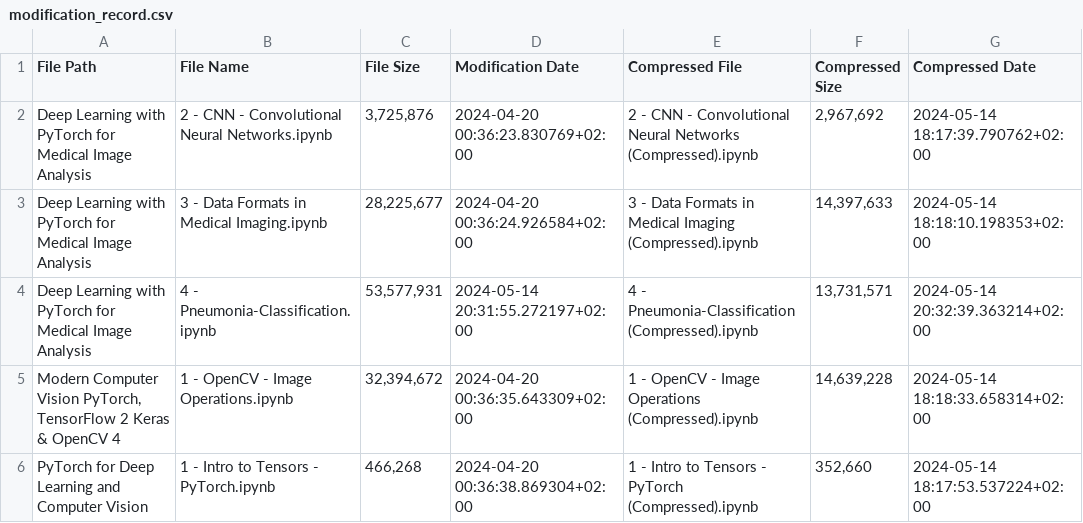
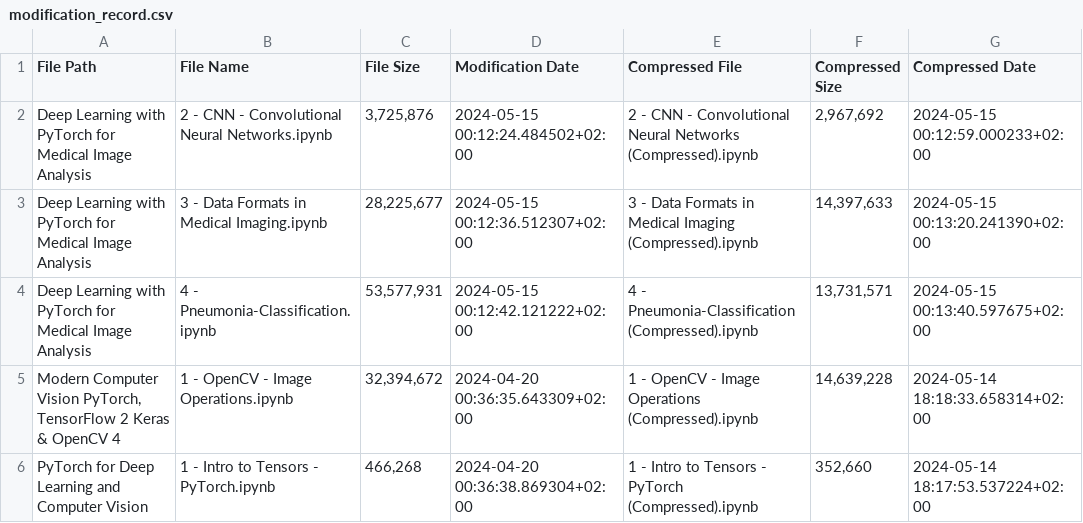
Before and after one commit to RaphaelZH/OpenCV_Program_EN, a CSV file: modification_record.csv, drawn as a sheet; only a part is shown.

```diff
--- a/modification_record.csv
+++ b/modification_record.csv
@@ -1,5 +1,5 @@
 File Path,File Name,File Size,Modification Date,Compressed File,Compressed Size,Compressed Date
-Deep Learning with PyTorch for Medical Image Analysis,2 - CNN - Convolutional Neural Networks.ipynb,"3,725,876",2024-04-20 00:36:23.830769+02:00,2 - CNN - Convolutional Neural Networks (Compressed).ipynb,"2,967,692",2024-05-14 18:17:39.790762+02:00
-Deep Learning with PyTorch for Medical Image Analysis,3 - Data Formats in Medical Imaging.ipynb,"28,225,677",2024-04-20 00:36:24.926584+02:00,3 - Data Formats in Medical Imaging (Compressed).ipynb,"14,397,633",2024-05-14 18:18:10.198353+02:00
-Deep Learning with PyTorch for Medical Image Analysis,4 - Pneumonia-Classification.ipynb,"53,577,931",2024-05-14 20:31:55.272197+02:00,4 - Pneumonia-Classification (Compressed).ipynb,"13,731,571",2024-05-14 20:32:39.363214+02:00
+Deep Learning with PyTorch for Medical Image Analysis,2 - CNN - Convolutional Neural Networks.ipynb,"3,725,876",2024-05-15 00:12:24.484502+02:00,2 - CNN - Convolutional Neural Networks (Compressed).ipynb,"2,967,692",2024-05-15 00:12:59.000233+02:00
+Deep Learning with PyTorch for Medical Image Analysis,3 - Data Formats in Medical Imaging.ipynb,"28,225,677",2024-05-15 00:12:36.512307+02:00,3 - Data Formats in Medical Imaging (Compressed).ipynb,"14,397,633",2024-05-15 00:13:20.241390+02:00
+Deep Learning with PyTorch for Medical Image Analysis,4 - Pneumonia-Classification.ipynb,"53,577,931",2024-05-15 00:12:42.121222+02:00,4 - Pneumonia-Classification (Compressed).ipynb,"13,731,571",2024-05-15 00:13:40.597675+02:00
 "Modern Computer Vision PyTorch, TensorFlow 2 Keras & OpenCV 4",1 - OpenCV - Image Operations.ipynb,"32,394,672",2024-04-20 00:36:35.643309+02:00,1 - OpenCV - Image Operations (Compressed).ipynb,"14,639,228",2024-05-14 18:18:33.658314+02:00
```
Also changed, not shown: 1 other file.
